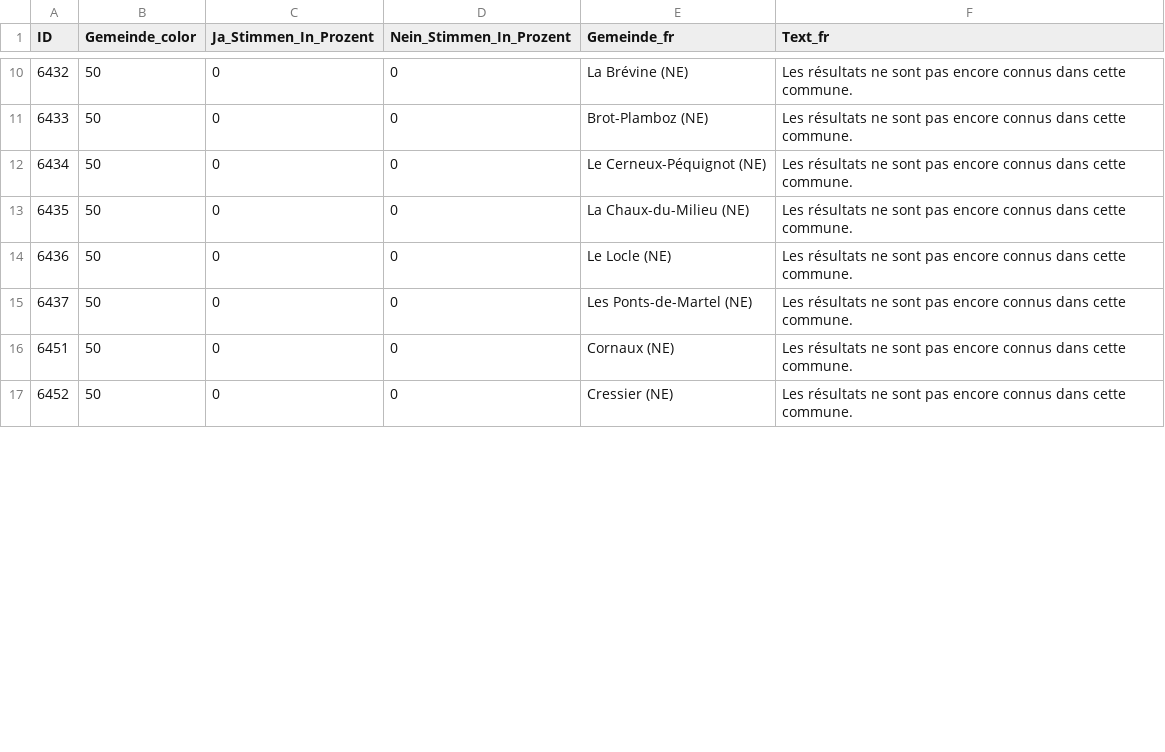
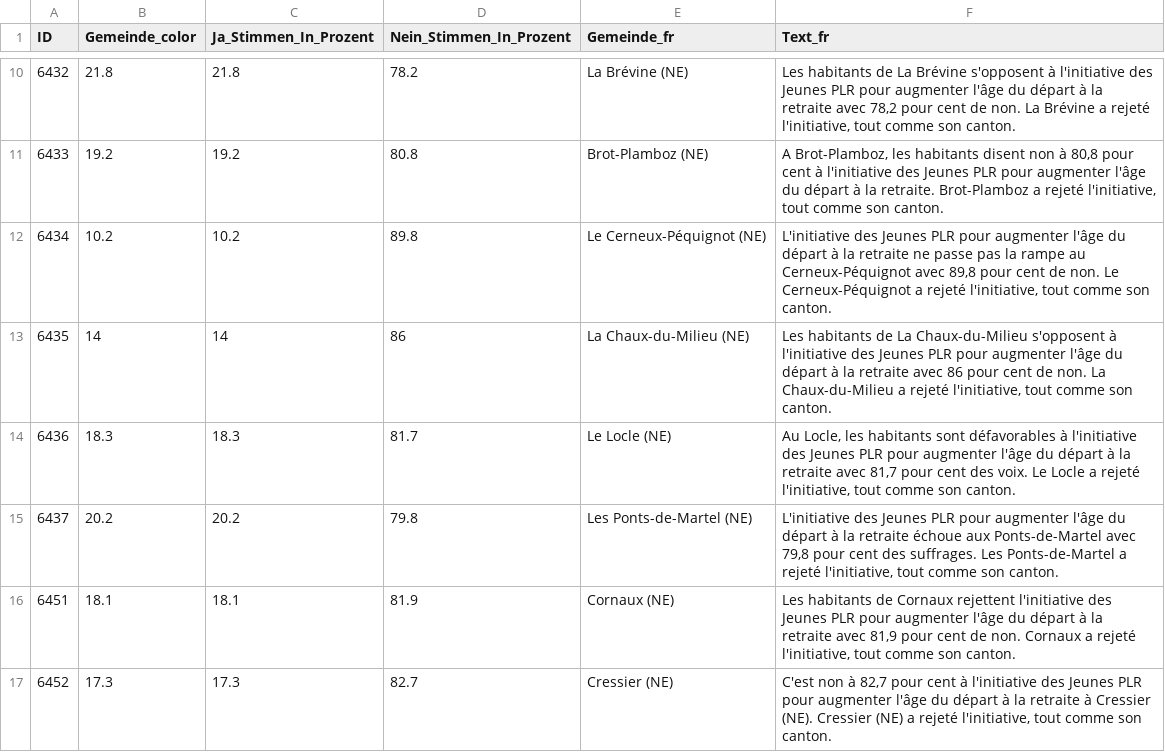
Before and after one commit to awp-finanznachrichten/lena_maerz2024, a CSV file: Output_Cantons/NE_AHV_Renteninitiative_dw_fr.csv, drawn as a sheet; only a part is shown, gaps mark what is left out; the diff covers the shown part only.

```diff
--- a/Output_Cantons/NE_AHV_Renteninitiative_dw_fr.csv
+++ b/Output_Cantons/NE_AHV_Renteninitiative_dw_fr.csv
@@ -10,8 +10,8 @@
-6432,50,0,0,"La Brévine (NE)","Les résultats ne sont pas encore connus dans cette commune."
-6433,50,0,0,"Brot-Plamboz (NE)","Les résultats ne sont pas encore connus dans cette commune."
-6434,50,0,0,"Le Cerneux-Péquignot (NE)","Les résultats ne sont pas encore connus dans cette commune."
-6435,50,0,0,"La Chaux-du-Milieu (NE)","Les résultats ne sont pas encore connus dans cette commune."
-6436,50,0,0,"Le Locle (NE)","Les résultats ne sont pas encore connus dans cette commune."
-6437,50,0,0,"Les Ponts-de-Martel (NE)","Les résultats ne sont pas encore connus dans cette commune."
-6451,50,0,0,"Cornaux (NE)","Les résultats ne sont pas encore connus dans cette commune."
-6452,50,0,0,"Cressier (NE)","Les résultats ne sont pas encore connus dans cette commune."
+6432,21.8,21.8,78.2,"La Brévine (NE)","Les habitants de La Brévine s'opposent à l'initiative des Jeunes PLR pour augmenter l'âge du départ à la retraite avec 78,2 pour cent de non. La Brévine a rejeté l'initiative, tout comme son canton."
+6433,19.2,19.2,80.8,"Brot-Plamboz (NE)","A Brot-Plamboz, les habitants disent non à 80,8 pour cent à l'initiative des Jeunes PLR pour augmenter l'âge du départ à la retraite. Brot-Plamboz a rejeté l'initiative, tout comme son canton."
+6434,10.2,10.2,89.8,"Le Cerneux-Péquignot (NE)","L'initiative des Jeunes PLR pour augmenter l'âge du départ à la retraite ne passe pas la rampe au Cerneux-Péquignot avec 89,8 pour cent de non. Le Cerneux-Péquignot a rejeté l'initiative, tout comme son canton."
+6435,14,14,86,"La Chaux-du-Milieu (NE)","Les habitants de La Chaux-du-Milieu s'opposent à l'initiative des Jeunes PLR pour augmenter l'âge du départ à la retraite avec 86 pour cent de non. La Chaux-du-Milieu a rejeté l'initiative, tout comme son canton."
+6436,18.3,18.3,81.7,"Le Locle (NE)","Au Locle, les habitants sont défavorables à l'initiative des Jeunes PLR pour augmenter l'âge du départ à la retraite avec 81,7 pour cent des voix. Le Locle a rejeté l'initiative, tout comme son canton."
+6437,20.2,20.2,79.8,"Les Ponts-de-Martel (NE)","L'initiative des Jeunes PLR pour augmenter l'âge du départ à la retraite échoue aux Ponts-de-Martel avec 79,8 pour cent des suffrages. Les Ponts-de-Martel a rejeté l'initiative, tout comme son canton."
+6451,18.1,18.1,81.9,"Cornaux (NE)","Les habitants de Cornaux rejettent l'initiative des Jeunes PLR pour augmenter l'âge du départ à la retraite avec 81,9 pour cent de non. Cornaux a rejeté l'initiative, tout comme son canton."
+6452,17.3,17.3,82.7,"Cressier (NE)","C'est non à 82,7 pour cent à l'initiative des Jeunes PLR pour augmenter l'âge du départ à la retraite à Cressier (NE). Cressier (NE) a rejeté l'initiative, tout comme son canton."
```
Also changed, not shown: 76 edited cells elsewhere in this file, Output_Switzerland/AHV_13Rente_dw_de.csv, Output_Switzerland/AHV_13Rente_dw_it.csv, 26 other files.
